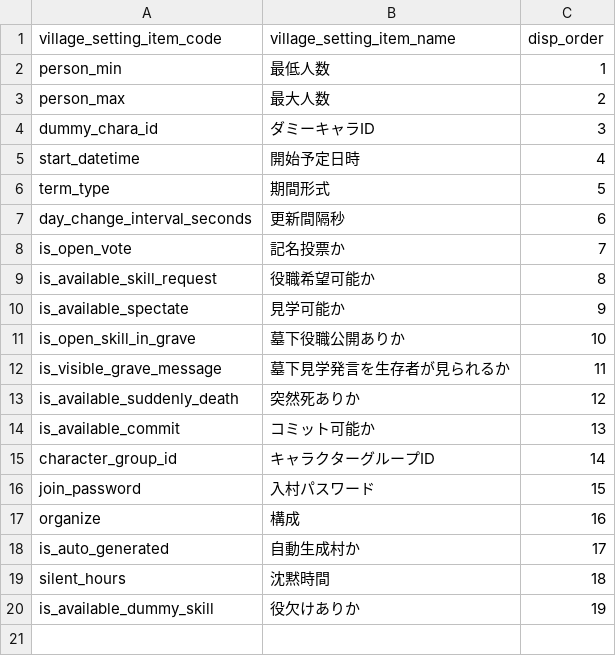
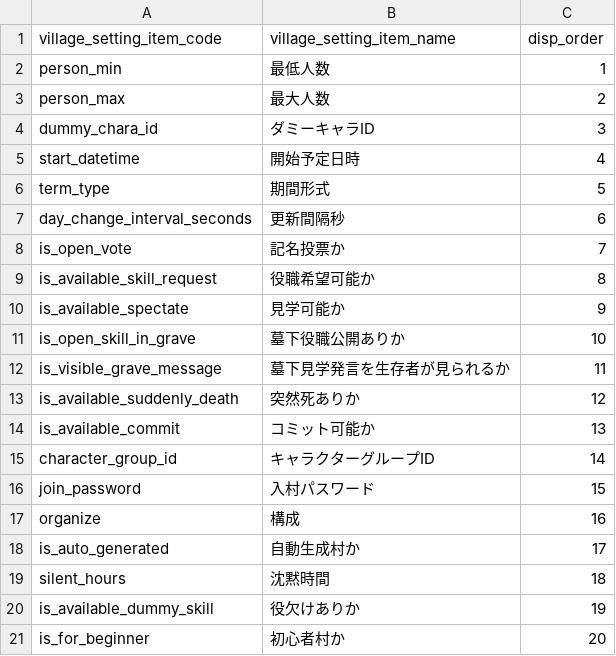
Before and after one commit to h-orito/howling-wolf-api, a TSV file: dbflute_howlingwolfdb/playsql/data/common/tsv/UTF-8/11-VILLAGE_SETTING_ITEM.tsv, drawn as a sheet.

```diff
--- a/dbflute_howlingwolfdb/playsql/data/common/tsv/UTF-8/11-VILLAGE_SETTING_ITEM.tsv
+++ b/dbflute_howlingwolfdb/playsql/data/common/tsv/UTF-8/11-VILLAGE_SETTING_ITEM.tsv
@@ -20 +20,2 @@ silent_hours	沈黙時間	18
 is_available_dummy_skill	役欠けありか	19
+is_for_beginner	初心者村か	20
```
Also changed, not shown: 38 other files.
